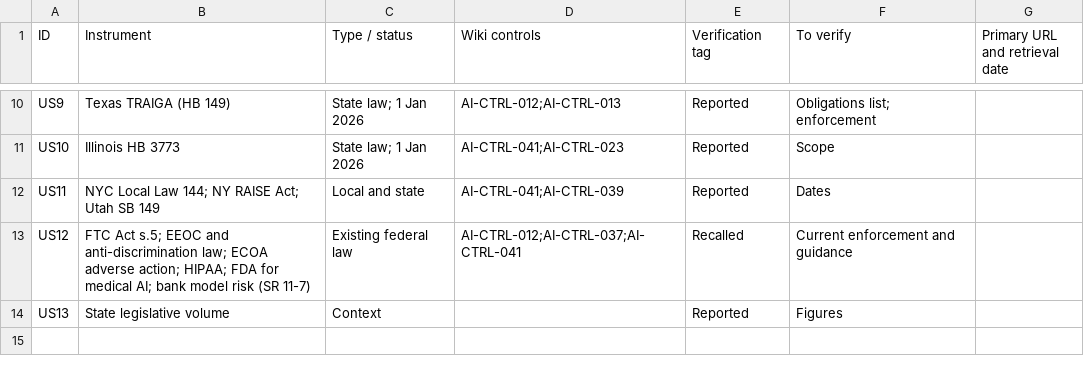
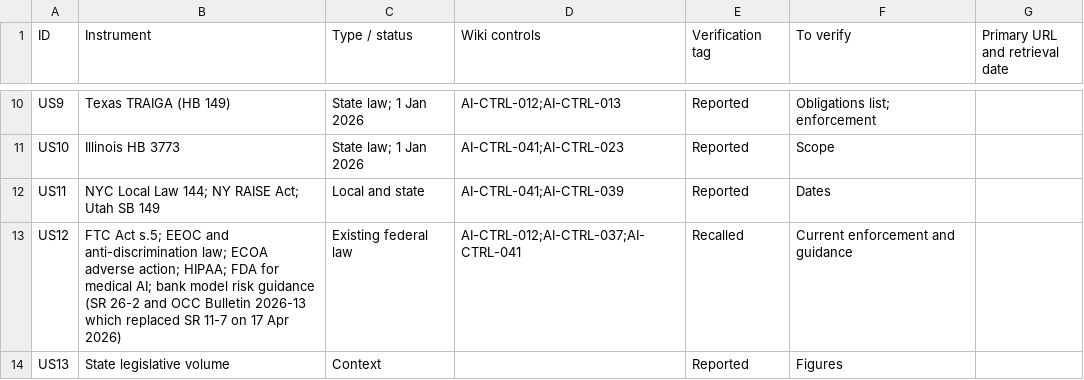
Before and after one commit to nachi065/AI-Security-Wiki, a CSV file: 22_US_AI_Compliance/data/crosswalk.csv, drawn as a sheet; only a part is shown, gaps mark what is left out.

Commit message:
US model risk guidance: SR 11-7 was replaced by SR 26-2 and OCC Bulletin 2026-13
The Federal Reserve, OCC and FDIC replaced SR 11-7 on 17 April 2026. The
revised guidance leaves generative and agentic AI out of scope. The US
hub, US crosswalk, sector overlays and FINOS crosswalk now cite the
current guidance, say why SR 11-7 no longer applies, and keep it as an
optional benchmark. Checked against the OCC and Federal Reserve pages.

```diff
--- a/22_US_AI_Compliance/data/crosswalk.csv
+++ b/22_US_AI_Compliance/data/crosswalk.csv
@@ -12,3 +12,3 @@ US10,Illinois HB 3773,State law; 1 Jan 2026,AI-CTRL-041;AI-CTRL-023,Reported,Sco
 US11,NYC Local Law 144; NY RAISE Act; Utah SB 149,Local and state,AI-CTRL-041;AI-CTRL-039,Reported,Dates,
-US12,FTC Act s.5; EEOC and anti-discrimination law; ECOA adverse action; HIPAA; FDA for medical AI; bank model risk (SR 11-7),Existing federal law,AI-CTRL-012;AI-CTRL-037;AI-CTRL-041,Recalled,Current enforcement and guidance,
+US12,FTC Act s.5; EEOC and anti-discrimination law; ECOA adverse action; HIPAA; FDA for medical AI; bank model risk guidance (SR 26-2 and OCC Bulletin 2026-13 which replaced SR 11-7 on 17 Apr 2026),Existing federal law,AI-CTRL-012;AI-CTRL-037;AI-CTRL-041,Recalled,Current enforcement and guidance,
 US13,State legislative volume,Context,,Reported,Figures,
```
Also changed, not shown: 10 other files.
